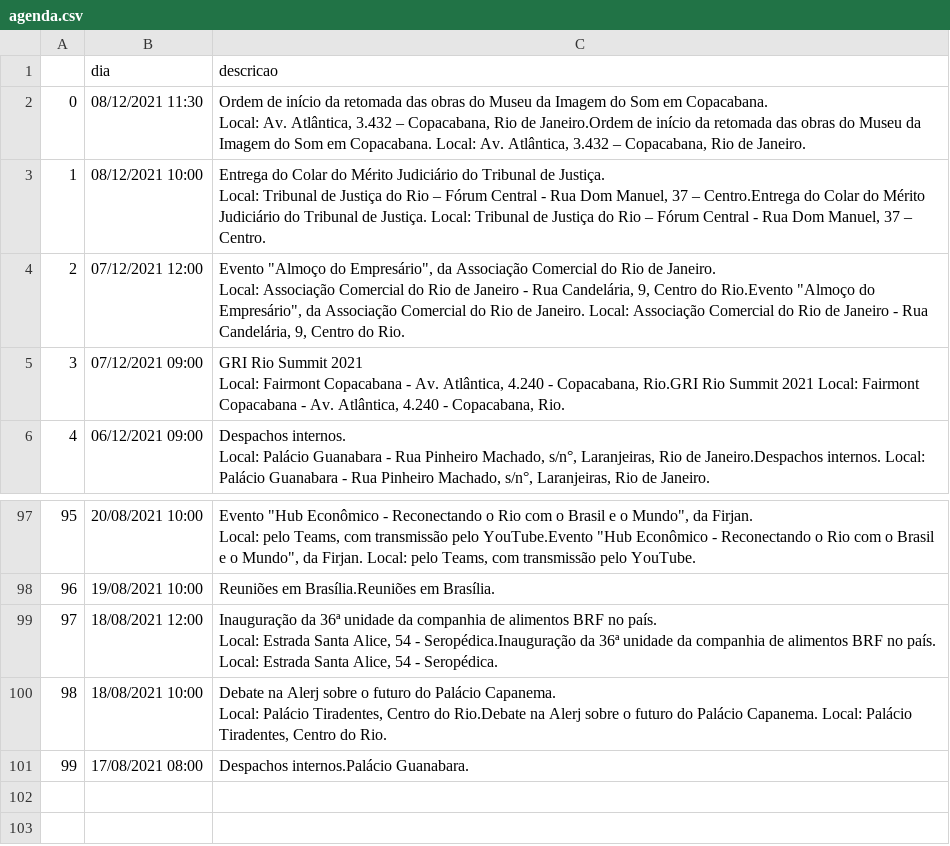
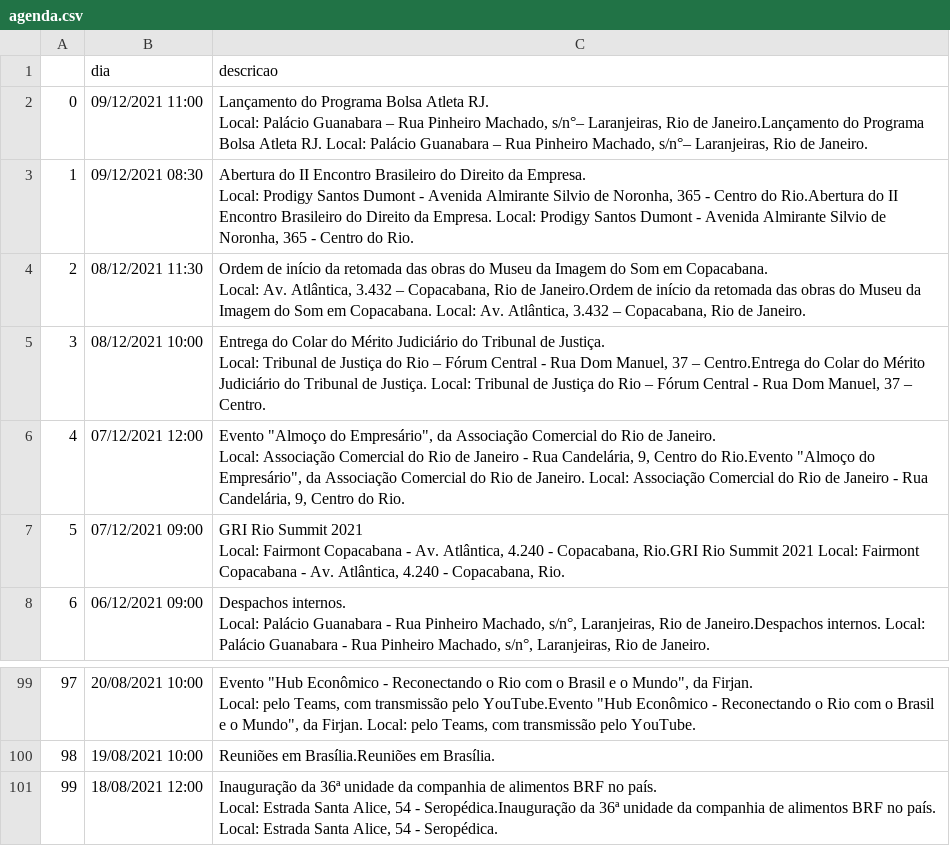
Before and after one commit to belisards/agenda_oficial_rj, a CSV file: agenda.csv, drawn as a sheet; only a part is shown, gaps mark what is left out; removed rows and columns are numbered as before the commit, all else as after; ↵ is a line break in a cell; the diff names each change by its address in the sheet, - before the commit and + after, or states it on an @@ line.

```diff
--- a/agenda.csv
+++ b/agenda.csv
+row 2: 0 | 09/12/2021 11:00 | Lançamento do Programa Bolsa Atleta RJ. ↵ Local: Palácio Guanabara – Rua Pinheiro Machado, s/n°– Laranjeiras, Rio de Janeiro.Lançamento do Programa Bolsa Atleta RJ. Local: Palácio Guanabara – Rua Pinheiro Machado, s/n°– Laranjeiras, Rio de Janeiro.
+row 3: 1 | 09/12/2021 08:30 | Abertura do II Encontro Brasileiro do Direito da Empresa. ↵ Local: Prodigy Santos Dumont - Avenida Almirante Silvio de Noronha, 365 - Centro do Rio.Abertura do II Encontro Brasileiro do Direito da Empresa. Local: Prodigy Santos Dumont - Avenida Almirante Silvio de Noronha, 365 - Centro do Rio.
@@ column A renumbered between rows 4 and 101 @@
-row 100: 98 | 18/08/2021 10:00 | Debate na Alerj sobre o futuro do Palácio Capanema. ↵ Local: Palácio Tiradentes, Centro do Rio.Debate na Alerj sobre o futuro do Palácio Capanema. Local: Palácio Tiradentes, Centro do Rio.
-row 101: 99 | 17/08/2021 08:00 | Despachos internos.Palácio Guanabara.
```
